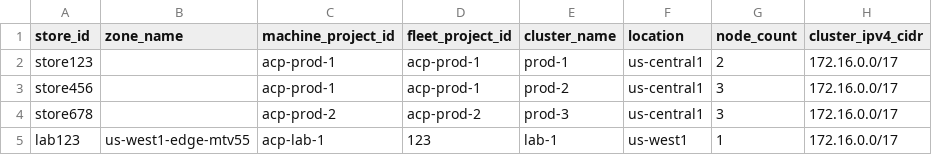
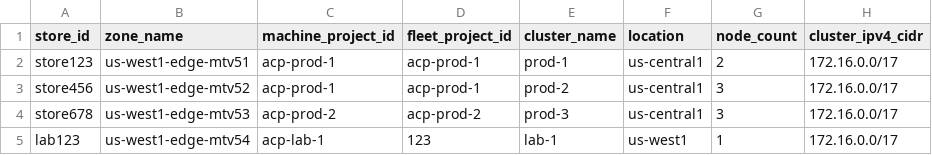
Before and after one commit to ktgoogler/test-repo, a CSV file: cluster-intent-registry.csv, drawn as a sheet; only a part is shown; the diff names each change by its address in the sheet, - before the commit and + after, or states it on an @@ line.

Commit message:
Update cluster-intent-registry.csv

```diff
--- a/cluster-intent-registry.csv
+++ b/cluster-intent-registry.csv
-B2 (zone_name): (empty)
+B2 (zone_name): us-west1-edge-mtv51
-B3 (zone_name): (empty)
+B3 (zone_name): us-west1-edge-mtv52
-B4 (zone_name): (empty)
+B4 (zone_name): us-west1-edge-mtv53
-B5 (zone_name): us-west1-edge-mtv55
+B5 (zone_name): us-west1-edge-mtv54
```
